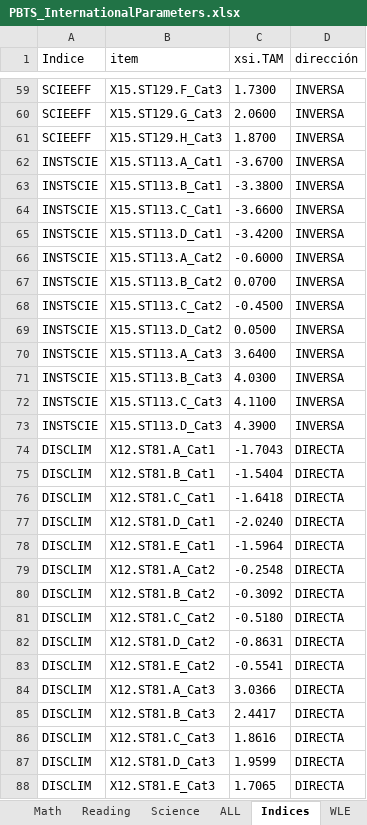
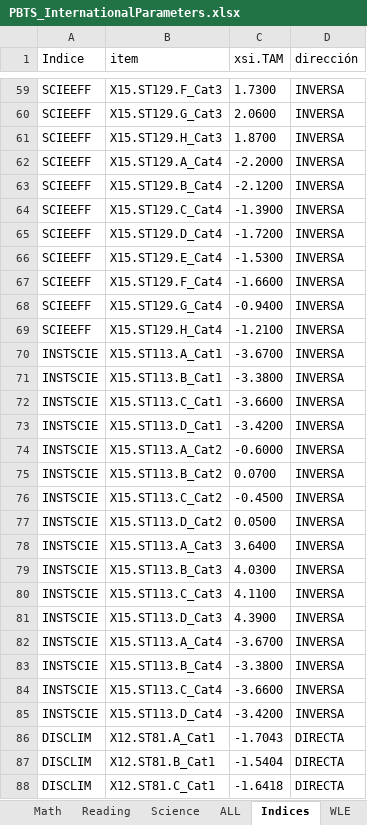
Before and after one commit to jspinzonz/INTERNACIONALES, an Excel workbook: P4S_Icfes/input/PBTS_InternationalParameters.xlsx, sheet Indices, drawn as a sheet; only a part is shown, gaps mark what is left out; the shorter side is filled out with more unchanged rows; values as stored, in another font and other column widths than the file's, no borders; the diff names each change by its address in the sheet, - before the commit and + after, or states it on an @@ line.

```diff
--- a/P4S_Icfes/input/PBTS_InternationalParameters.xlsx (sheet Indices)
+++ b/P4S_Icfes/input/PBTS_InternationalParameters.xlsx (sheet Indices)
+row 62: SCIEEFF | X15.ST129.A_Cat4 | -2.2000 | INVERSA
+row 63: SCIEEFF | X15.ST129.B_Cat4 | -2.1200 | INVERSA
+row 64: SCIEEFF | X15.ST129.C_Cat4 | -1.3900 | INVERSA
+row 65: SCIEEFF | X15.ST129.D_Cat4 | -1.7200 | INVERSA
+row 66: SCIEEFF | X15.ST129.E_Cat4 | -1.5300 | INVERSA
+row 67: SCIEEFF | X15.ST129.F_Cat4 | -1.6600 | INVERSA
+row 68: SCIEEFF | X15.ST129.G_Cat4 | -0.9400 | INVERSA
+row 69: SCIEEFF | X15.ST129.H_Cat4 | -1.2100 | INVERSA
+row 82: INSTSCIE | X15.ST113.A_Cat4 | -3.6700 | INVERSA
+row 83: INSTSCIE | X15.ST113.B_Cat4 | -3.3800 | INVERSA
+row 84: INSTSCIE | X15.ST113.C_Cat4 | -3.6600 | INVERSA
+row 85: INSTSCIE | X15.ST113.D_Cat4 | -3.4200 | INVERSA
```
Also changed, not shown: sheet discrim_HOMEPOS, sheet WLE, other sheet tabs.
